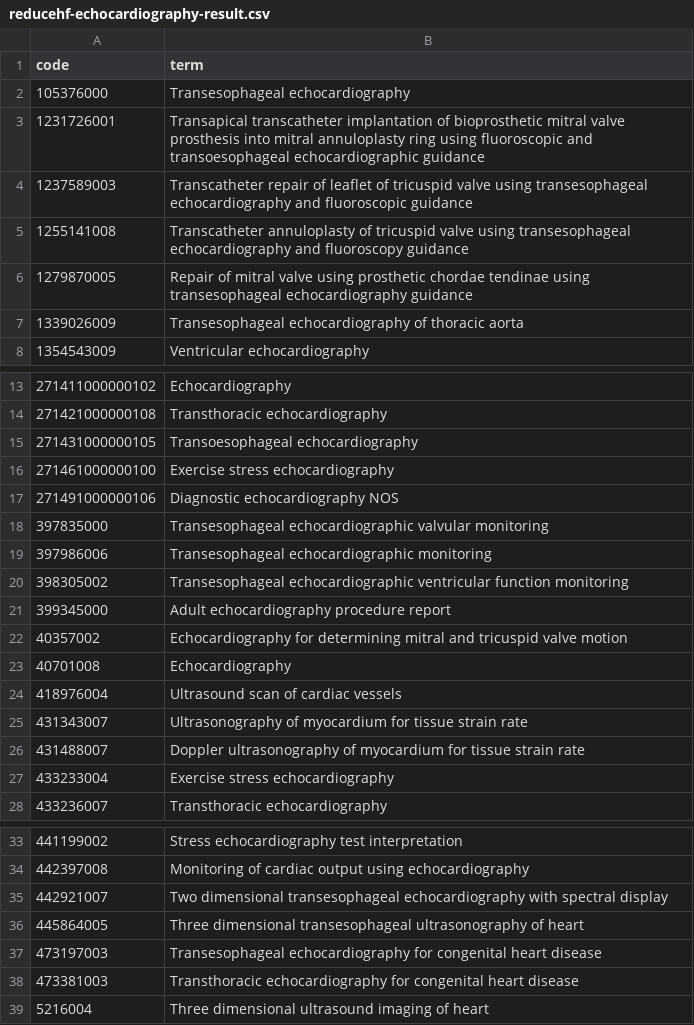
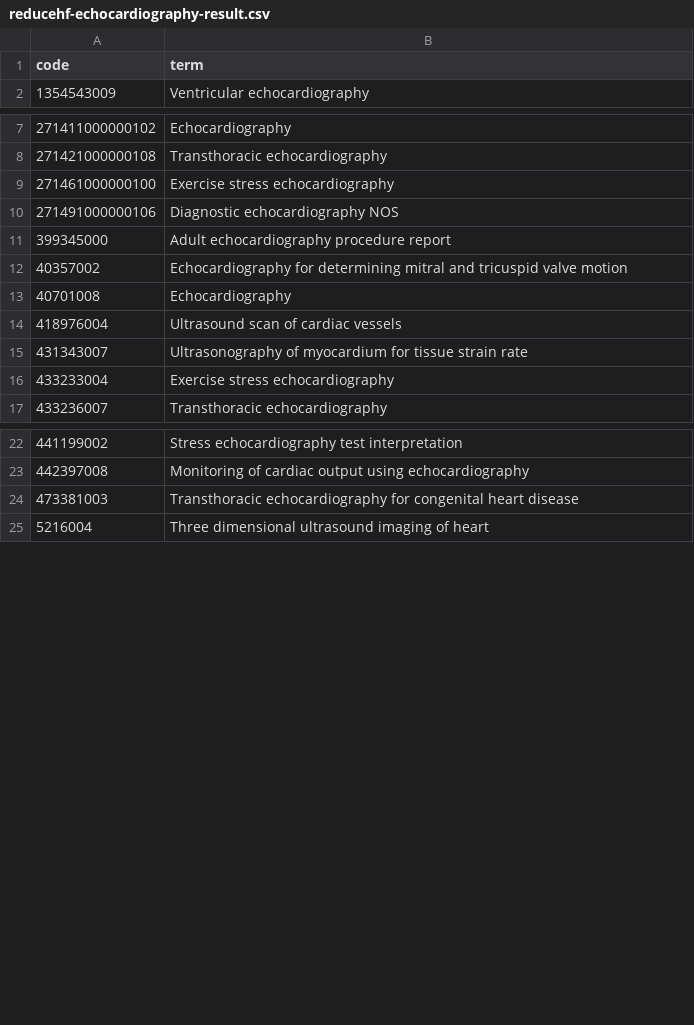
Before and after one commit to REDUCE-HF/reducehf, a CSV file: codelists/reducehf-echocardiography-result.csv, drawn as a sheet; only a part is shown, gaps mark what is left out; the diff covers the shown part only.

Commit message:
update codelists following review

```diff
--- a/codelists/reducehf-echocardiography-result.csv
+++ b/codelists/reducehf-echocardiography-result.csv
@@ -1,8 +1,2 @@
 code,term
-105376000,Transesophageal echocardiography
-1231726001,Transapical transcatheter implantation of bioprosthetic mitral valve prosthesis into mitral annuloplasty ring using fluoroscopic and transoesophageal echocardiographic guidance
-1237589003,Transcatheter repair of leaflet of tricuspid valve using transesophageal echocardiography and fluoroscopic guidance
-1255141008,Transcatheter annuloplasty of tricuspid valve using transesophageal echocardiography and fluoroscopy guidance
-1279870005,Repair of mitral valve using prosthetic chordae tendinae using transesophageal echocardiography guidance
-1339026009,Transesophageal echocardiography of thoracic aorta
 1354543009,Ventricular echocardiography
@@ -14,8 +8,4 @@ code,term
 271421000000108,Transthoracic echocardiography
-271431000000105,Transoesophageal echocardiography
 271461000000100,Exercise stress echocardiography
 271491000000106,Diagnostic echocardiography NOS
-397835000,Transesophageal echocardiographic valvular monitoring
-397986006,Transesophageal echocardiographic monitoring
-398305002,Transesophageal echocardiographic ventricular function monitoring
 399345000,Adult echocardiography procedure report
@@ -25,3 +15,2 @@ code,term
 431343007,Ultrasonography of myocardium for tissue strain rate
-431488007,Doppler ultrasonography of myocardium for tissue strain rate
 433233004,Exercise stress echocardiography
@@ -34,5 +23,2 @@ code,term
 442397008,Monitoring of cardiac output using echocardiography
-442921007,Two dimensional transesophageal echocardiography with spectral display
-445864005,Three dimensional transesophageal ultrasonography of heart
-473197003,Transesophageal echocardiography for congenital heart disease
 473381003,Transthoracic echocardiography for congenital heart disease
```
Also changed, not shown: 3 removed rows elsewhere in this file, 29 other files.
